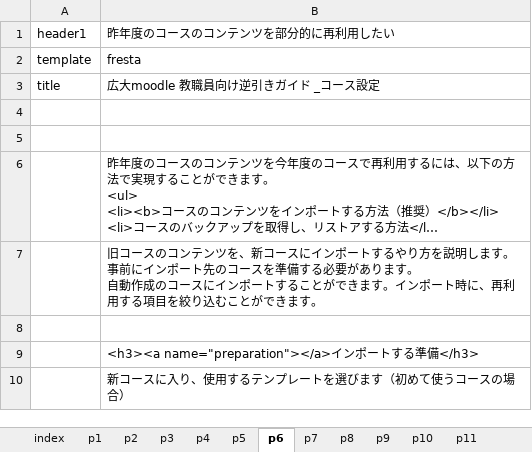
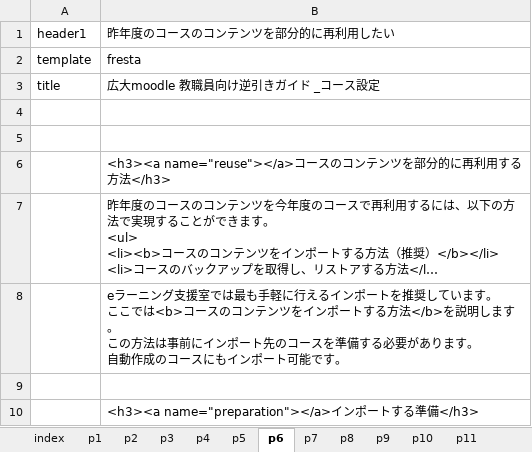
Before and after one commit to imc-lms-adm/support-vle-man, an Excel workbook: revref_course.xlsx, sheet p6, drawn as a sheet; only a part is shown; the shorter side is filled out with more unchanged rows; long unchanged cells end in …; values as stored, in another font and other column widths than the file's, no borders; addresses are those after the commit; ↵ is a line break in a cell; the diff names each change by its address in the sheet, - before the commit and + after, or states it on an @@ line.

```diff
--- a/revref_course.xlsx (sheet p6)
+++ b/revref_course.xlsx (sheet p6)
+row 6:  | <h3><a name="reuse"></a>コースのコンテンツを部分的に再利用する方法</h3>
-B8: 旧コースのコンテンツを、新コースにインポートするやり方を説明します。 ↵ 事前にインポート先のコースを準備する必要があります。 ↵ 自動作成のコースにインポートすることができます。インポート時に、再利用する項目を絞り込むことができます。
+B8: eラーニング支援室では最も手軽に行えるインポートを推奨しています。 ↵ ここでは<b>コースのコンテンツをインポートする方法</b>を説明します。 ↵ この方法は事前にインポート先のコースを準備する必要があります。 ↵ 自動作成のコースにもインポート可能です。
```
Also changed, not shown: sheet p8, sheet p5, sheet p4.
